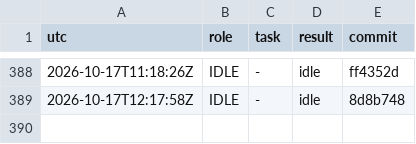
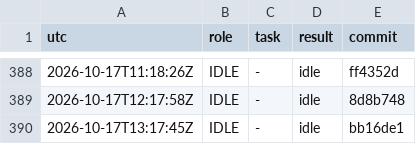
Before and after one commit to YinchenChang/aim, a TSV file: query/RUNLOG.tsv, drawn as a sheet; only a part is shown, gaps mark what is left out; the diff names each change by its address in the sheet, - before the commit and + after, or states it on an @@ line.

```diff
--- a/query/RUNLOG.tsv
+++ b/query/RUNLOG.tsv
+row 390: 2026-10-17T13:17:45Z | IDLE | - | idle | bb16de1
```
Also changed, not shown: 1 other file.
